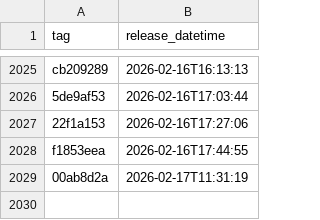
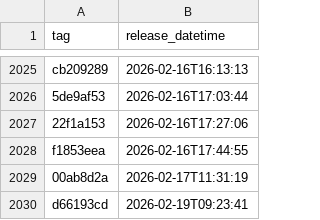
Before and after one commit to NHSDigital/eps-prescription-status-update-api, a CSV file: _data/internal-dev-sandbox_deployments.csv, drawn as a sheet; only a part is shown, gaps mark what is left out; the diff names each change by its address in the sheet, - before the commit and + after, or states it on an @@ line.

```diff
--- a/_data/internal-dev-sandbox_deployments.csv
+++ b/_data/internal-dev-sandbox_deployments.csv
+row 2030: d66193cd | 2026-02-19T09:23:41
```
Also changed, not shown: 1 other file.
